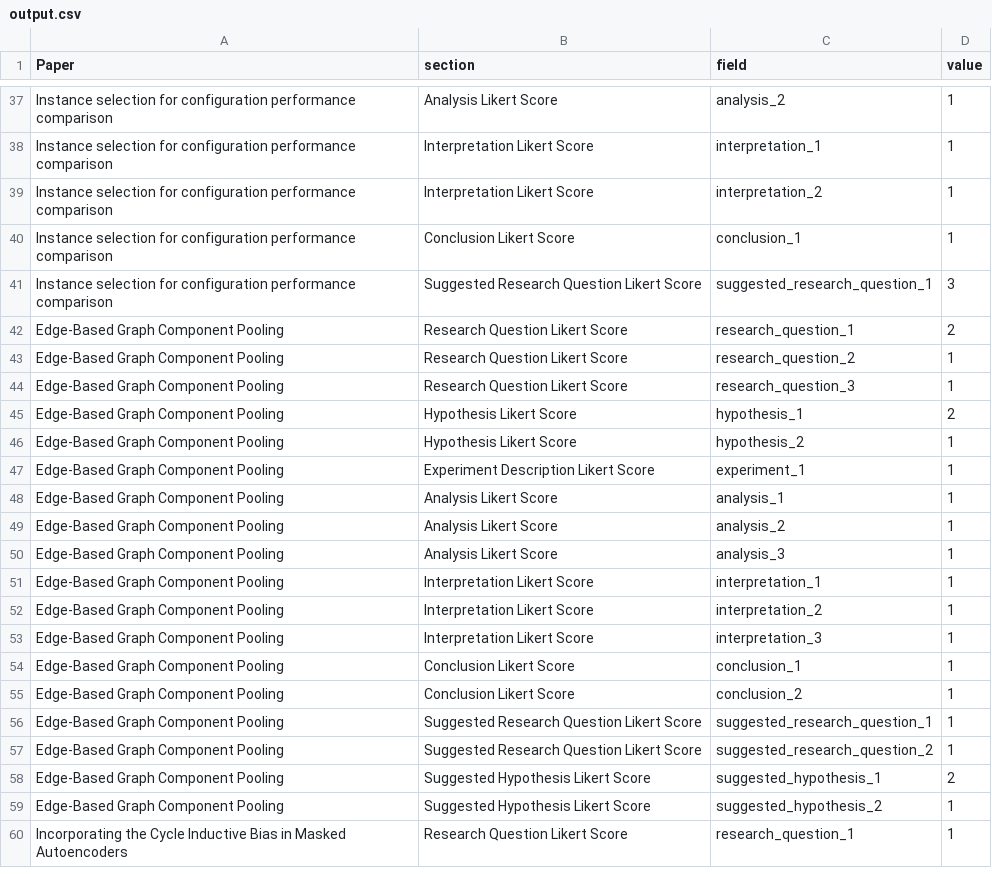
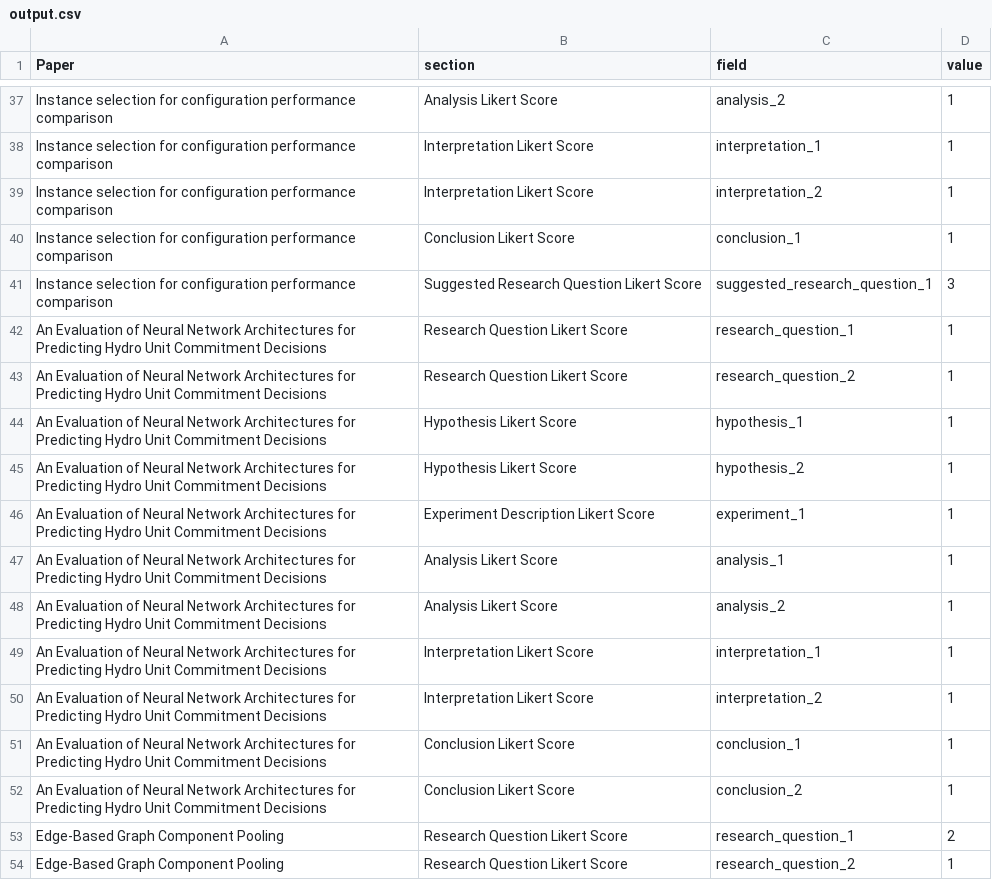
Before and after one commit to thijssnelleman/automated-reproducibility, a CSV file: output.csv, drawn as a sheet; only a part is shown, gaps mark what is left out; the shorter side is filled out with more unchanged rows; the diff names each change by its address in the sheet, - before the commit and + after, or states it on an @@ line.

Commit message:
Update with darias paper

```diff
--- a/output.csv
+++ b/output.csv
+row 42: An Evaluation of Neural Network Architectures for Predicting Hydro Unit Commitment Decisions | Research Question Likert Score | research_question_1 | 1
+row 43: An Evaluation of Neural Network Architectures for Predicting Hydro Unit Commitment Decisions | Research Question Likert Score | research_question_2 | 1
+row 44: An Evaluation of Neural Network Architectures for Predicting Hydro Unit Commitment Decisions | Hypothesis Likert Score | hypothesis_1 | 1
+row 45: An Evaluation of Neural Network Architectures for Predicting Hydro Unit Commitment Decisions | Hypothesis Likert Score | hypothesis_2 | 1
+row 46: An Evaluation of Neural Network Architectures for Predicting Hydro Unit Commitment Decisions | Experiment Description Likert Score | experiment_1 | 1
+row 47: An Evaluation of Neural Network Architectures for Predicting Hydro Unit Commitment Decisions | Analysis Likert Score | analysis_1 | 1
+row 48: An Evaluation of Neural Network Architectures for Predicting Hydro Unit Commitment Decisions | Analysis Likert Score | analysis_2 | 1
+row 49: An Evaluation of Neural Network Architectures for Predicting Hydro Unit Commitment Decisions | Interpretation Likert Score | interpretation_1 | 1
+row 50: An Evaluation of Neural Network Architectures for Predicting Hydro Unit Commitment Decisions | Interpretation Likert Score | interpretation_2 | 1
+row 51: An Evaluation of Neural Network Architectures for Predicting Hydro Unit Commitment Decisions | Conclusion Likert Score | conclusion_1 | 1
+row 52: An Evaluation of Neural Network Architectures for Predicting Hydro Unit Commitment Decisions | Conclusion Likert Score | conclusion_2 | 1
```
Also changed, not shown: 3 other files.
